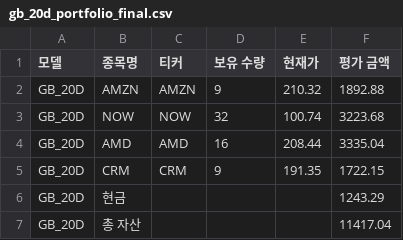
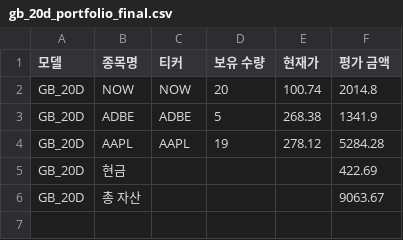
Before and after one commit to chesin1/stock_ai_trading_us, a CSV file: data/gb_20d_portfolio_final.csv, drawn as a sheet.

```diff
--- a/data/gb_20d_portfolio_final.csv
+++ b/data/gb_20d_portfolio_final.csv
@@ -1,7 +1,6 @@
 모델,종목명,티커,보유 수량,현재가,평가 금액
-GB_20D,AMZN,AMZN,9,210.32,1892.88
-GB_20D,NOW,NOW,32,100.74,3223.68
-GB_20D,AMD,AMD,16,208.44,3335.04
-GB_20D,CRM,CRM,9,191.35,1722.15
-GB_20D,현금,,,,1243.29
-GB_20D,총 자산,,,,11417.04
+GB_20D,NOW,NOW,20,100.74,2014.8
+GB_20D,ADBE,ADBE,5,268.38,1341.9
+GB_20D,AAPL,AAPL,19,278.12,5284.28
+GB_20D,현금,,,,422.69
+GB_20D,총 자산,,,,9063.67
```
Also changed, not shown: data/gb_1d_portfolio_final.csv, data/simulation_result_simple_with_accuracy.csv, 44 other files.
